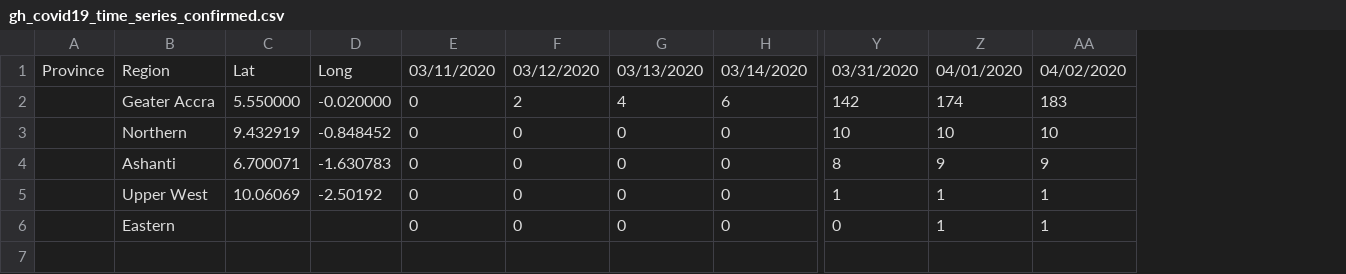
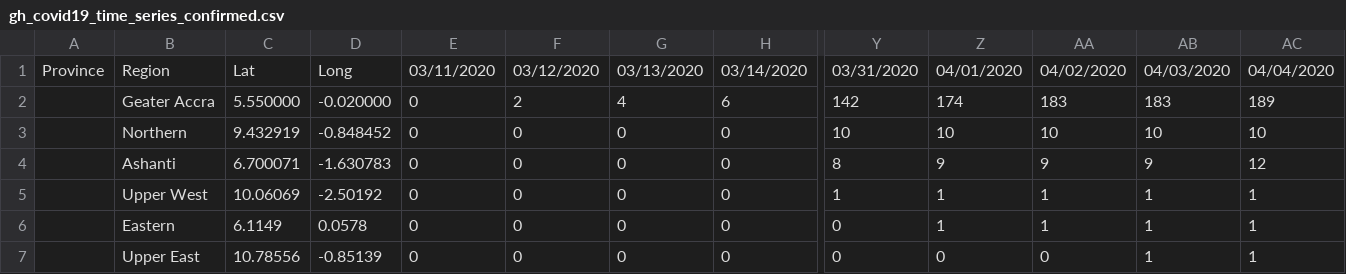
Before and after one commit to thebenisson/ghCOVID-19, a CSV file: gh-covid19-data/gh_covid19_time_series/gh_covid19_time_series_confirmed.csv, drawn as a sheet; only a part is shown, gaps mark what is left out; rows hold the shown columns only; the diff names each change by its address in the sheet, - before the commit and + after, or states it on an @@ line.

```diff
--- a/gh-covid19-data/gh_covid19_time_series/gh_covid19_time_series_confirmed.csv
+++ b/gh-covid19-data/gh_covid19_time_series/gh_covid19_time_series_confirmed.csv
+column AB, rows 1-6: 04/03/2020 | 183 | 10 | 9 | 1 | 1
+column AC, rows 1-6: 04/04/2020 | 189 | 10 | 12 | 1 | 1
-C6: (empty)
+C6: 6.1149
-D6: (empty)
+D6: 0.0578
+row 7:  | Upper East | 10.78556 | -0.85139 | 0 | 0 | 0 | 0 | 0 | 0 | 0 | 1 | 1
```
Also changed, not shown: gh-covid19-data/gh_covid19_time_series/gh_covid19_time_series_active.csv, gh-covid19-data/gh_covid19_time_series/gh_covid19_time_series_deaths.csv, 3 other files.
